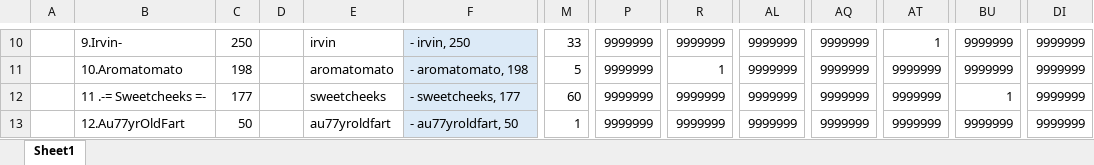
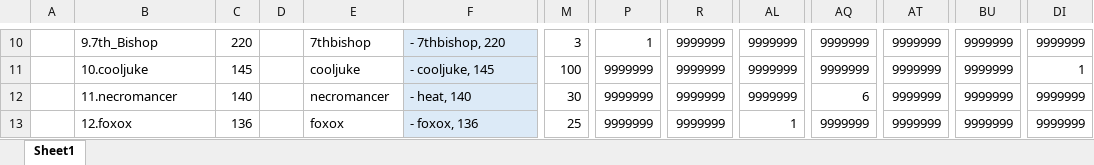
Before and after one commit to foxox/Foxox-T2-Player-Ratings, an Excel workbook: stats extractor.xlsx, sheet Sheet1, drawn as a sheet; only a part is shown, gaps mark what is left out; values as stored, in another font and other column widths than the file's, no borders; the diff covers the shown part only; the diff names each change by its address in the sheet, - before the commit and + after, or states it on an @@ line.

```diff
--- a/stats extractor.xlsx (sheet Sheet1)
+++ b/stats extractor.xlsx (sheet Sheet1)
-B10: 9.Irvin-
+B10: 9.7th_Bishop
-C10: 250
+C10: 220
-E10: irvin
+E10: 7thbishop
-F10: - irvin, 250
+F10: - 7thbishop, 220
-M10: 33
+M10: 3
-P10: 9999999
+P10: 1
-AT10: 1
+AT10: 9999999
-B11: 10.Aromatomato
+B11: 10.cooljuke
-C11: 198
+C11: 145
-E11: aromatomato
+E11: cooljuke
-F11: - aromatomato, 198
+F11: - cooljuke, 145
-M11: 5
+M11: 100
-R11: 1
+R11: 9999999
-DI11: 9999999
+DI11: 1
-B12: 11 .-= Sweetcheeks =-
+B12: 11.necromancer
-C12: 177
+C12: 140
-E12: sweetcheeks
+E12: necromancer
-F12: - sweetcheeks, 177
+F12: - heat, 140
-M12: 60
+M12: 30
-AQ12: 9999999
+AQ12: 6
-BU12: 1
+BU12: 9999999
-B13: 12.Au77yrOldFart
+B13: 12.foxox
-C13: 50
+C13: 136
-E13: au77yroldfart
+E13: foxox
-F13: - au77yroldfart, 50
+F13: - foxox, 136
-M13: 1
+M13: 25
-AL13: 9999999
+AL13: 1
```
Also changed, not shown: 1016 edited cells elsewhere in this sheet, 19 other files.
